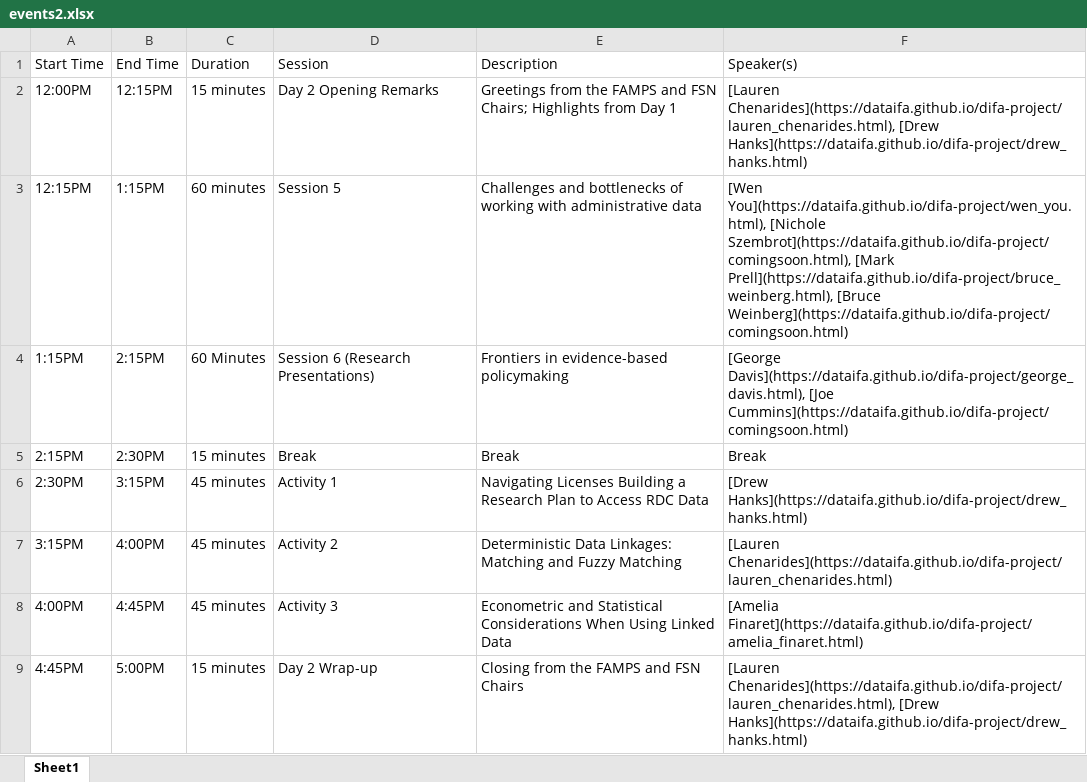
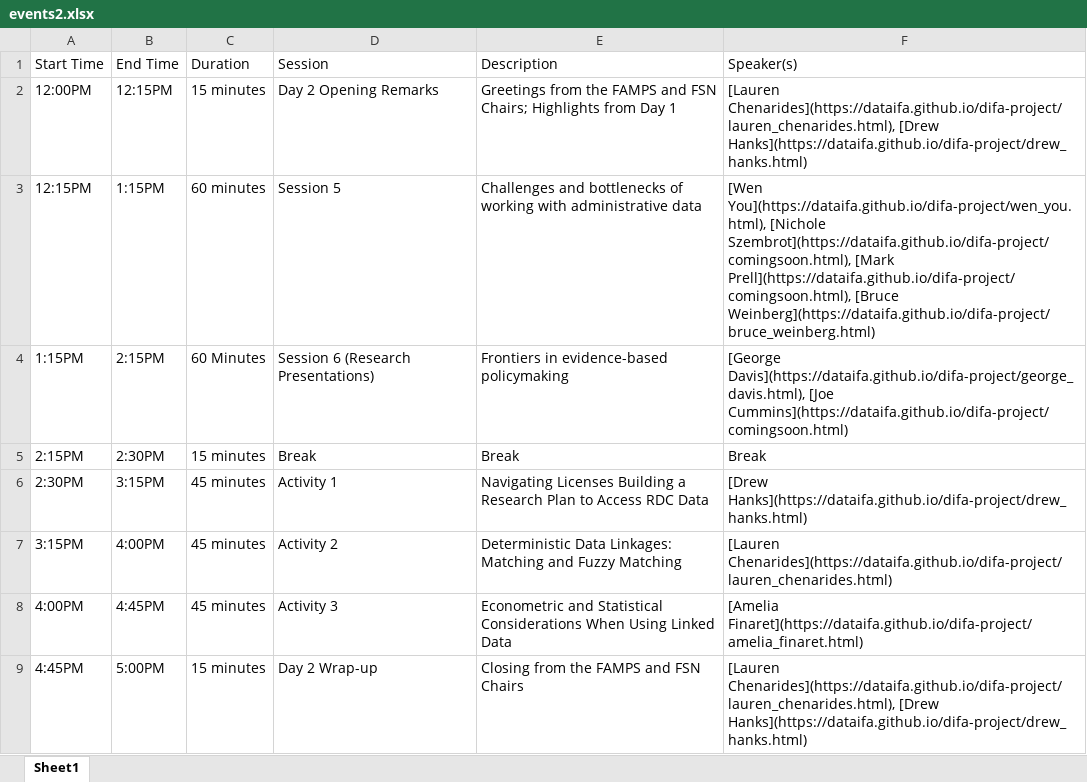
Before and after one commit to dataifa/difa, an Excel workbook: events2.xlsx, sheet Sheet1, drawn as a sheet; values as stored, in another font and other column widths than the file's, no borders; the diff names each change by its address in the sheet, - before the commit and + after, or states it on an @@ line.

```diff
--- a/events2.xlsx (sheet Sheet1)
+++ b/events2.xlsx (sheet Sheet1)
-F3 (Speaker(s)): …Szembrot](https://dataifa.github.io/difa-project/comingsoon.html), [Mark Prell](https://dataifa.github.io/difa-project/bruce_weinberg.html), [Bruce Weinberg](https://dataifa.github.io/difa-project/comingsoon.html)
+F3 (Speaker(s)): …Szembrot](https://dataifa.github.io/difa-project/comingsoon.html), [Mark Prell](https://dataifa.github.io/difa-project/comingsoon.html), [Bruce Weinberg](https://dataifa.github.io/difa-project/bruce_weinberg.html)
```
Also changed, not shown: 23 other files.
